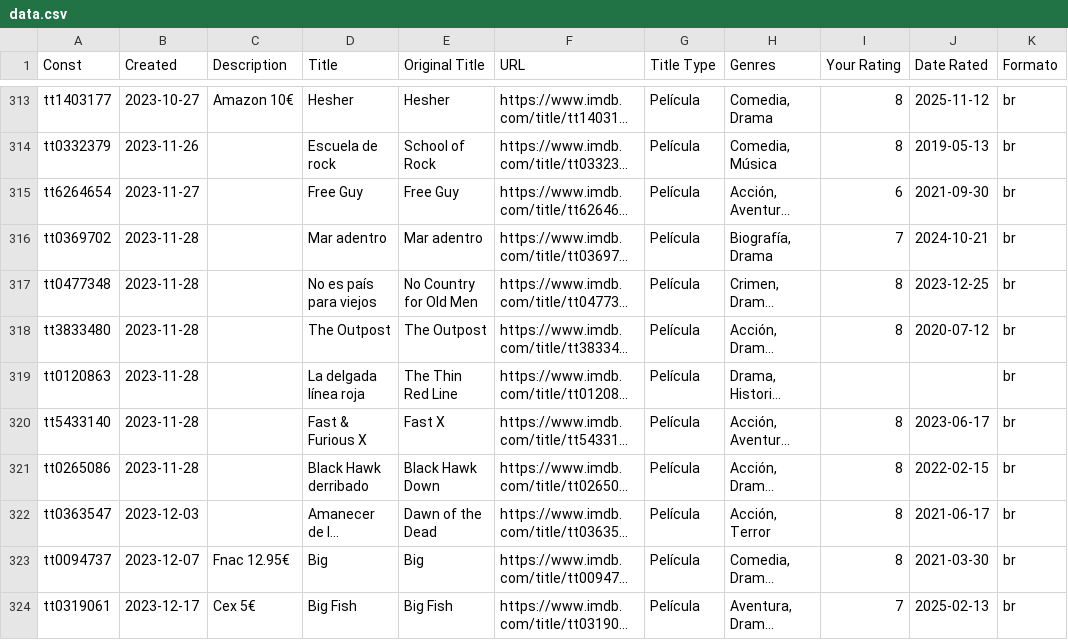
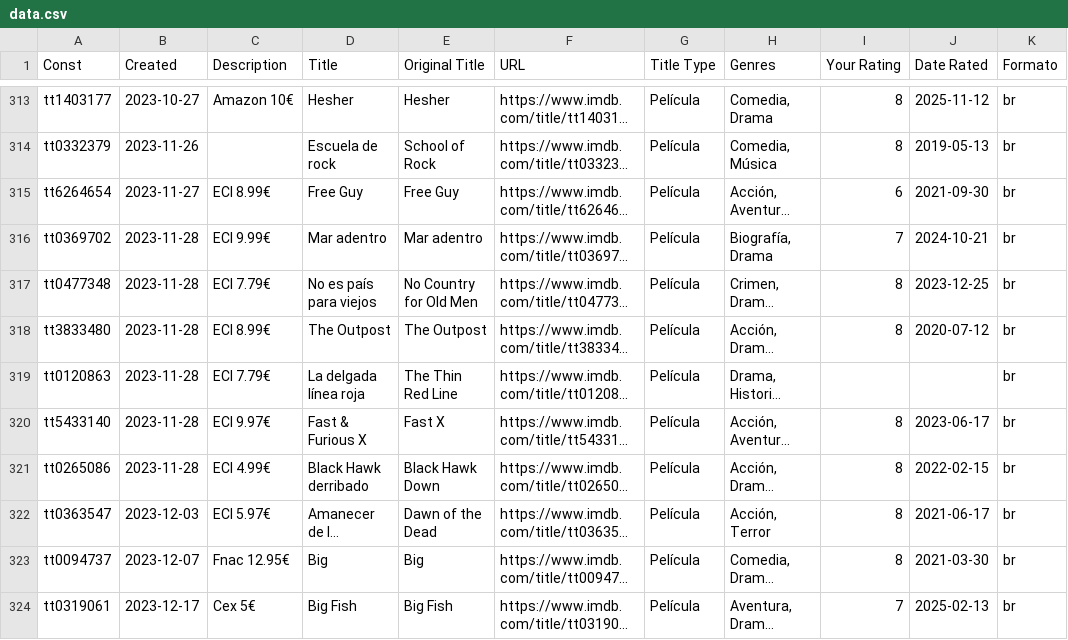
Before and after one commit to naoxink/tengoenbr, a CSV file: data.csv, drawn as a sheet; only a part is shown, gaps mark what is left out; long unchanged cells end in …; the diff names each change by its address in the sheet, - before the commit and + after, or states it on an @@ line.

Commit message:
Añadidos algunos precios

```diff
--- a/data.csv
+++ b/data.csv
-C315 (Description): (empty)
+C315 (Description): ECI 8.99€
-C316 (Description): (empty)
+C316 (Description): ECI 9.99€
-C317 (Description): (empty)
+C317 (Description): ECI 7.79€
-C318 (Description): (empty)
+C318 (Description): ECI 8.99€
-C319 (Description): (empty)
+C319 (Description): ECI 7.79€
-C320 (Description): (empty)
+C320 (Description): ECI 9.97€
-C321 (Description): (empty)
+C321 (Description): ECI 4.99€
-C322 (Description): (empty)
+C322 (Description): ECI 5.97€
```
